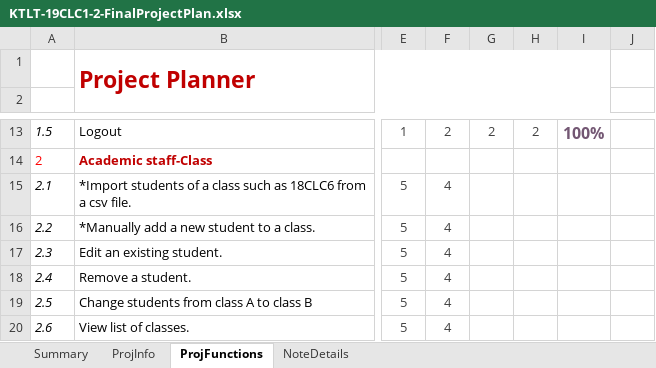
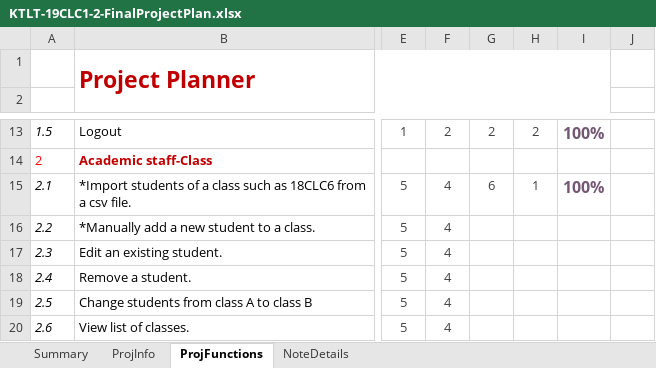
Before and after one commit to hh2306/ktlt_19CLC1_Stark_Over_Flow, an Excel workbook: KTLT-19CLC1-2-FinalProjectPlan.xlsx, sheet ProjFunctions, drawn as a sheet; only a part is shown, gaps mark what is left out; values as stored, in another font and other column widths than the file's, no borders; charts and pictures and conditional formats not drawn; the diff names each change by its address in the sheet, - before the commit and + after, or states it on an @@ line.

```diff
--- a/KTLT-19CLC1-2-FinalProjectPlan.xlsx (sheet ProjFunctions)
+++ b/KTLT-19CLC1-2-FinalProjectPlan.xlsx (sheet ProjFunctions)
-G15: (empty)
+G15: 6
-H15: (empty)
+H15: 1
-I15: (empty)
+I15: 100%
```
Also changed, not shown: 9 other files.
